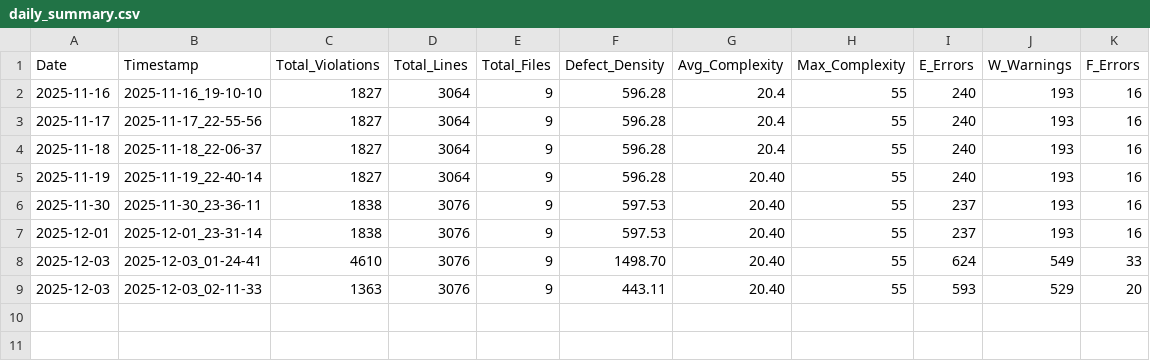
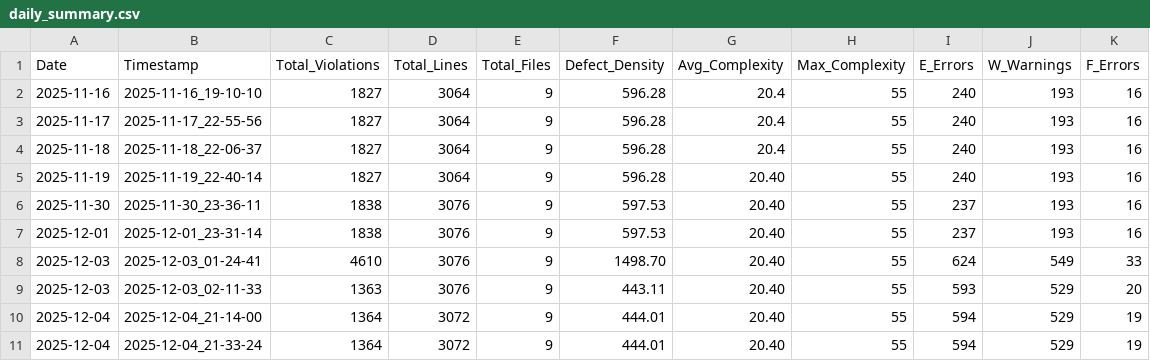
Before and after one commit to RobotCosmonaut/musicbrainz-app, a CSV file: metrics_data/daily_summary.csv, drawn as a sheet.

Commit message:
Updated metrics data for 2025-12-04

```diff
--- a/metrics_data/daily_summary.csv
+++ b/metrics_data/daily_summary.csv
@@ -9 +9,3 @@ Date,Timestamp,Total_Violations,Total_Lines,Total_Files,Defect_Density,Avg_Compl
 2025-12-03,2025-12-03_02-11-33,1363,3076,9,443.11,20.40,55,593,529,20
+2025-12-04,2025-12-04_21-14-00,1364,3072,9,444.01,20.40,55,594,529,19
+2025-12-04,2025-12-04_21-33-24,1364,3072,9,444.01,20.40,55,594,529,19
```
Also changed, not shown: 2 other files.
